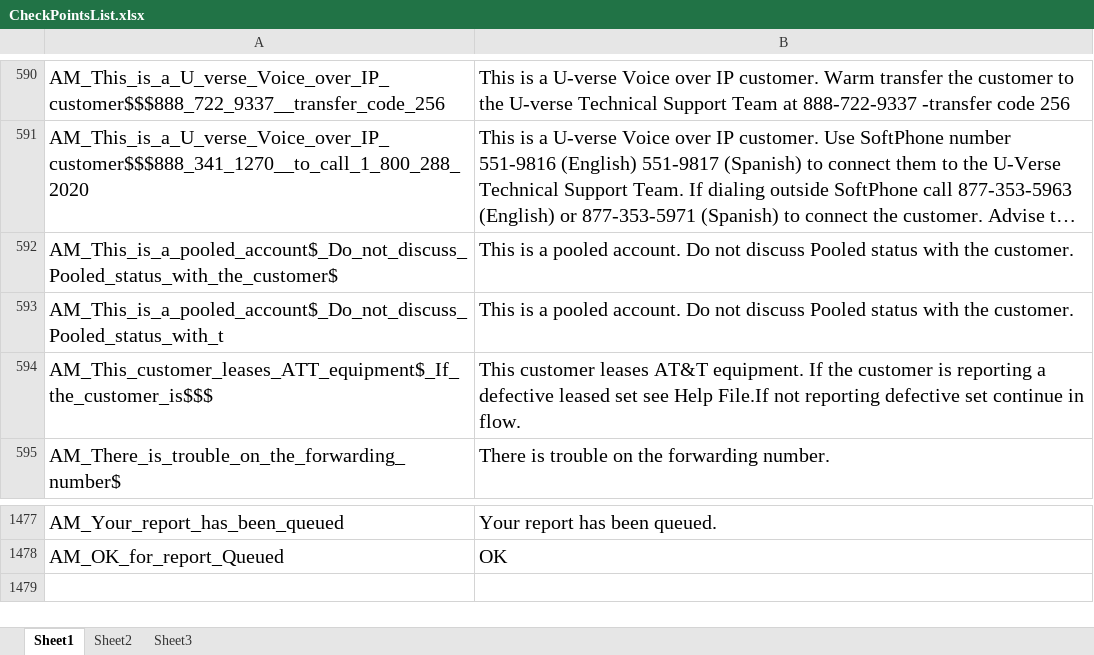
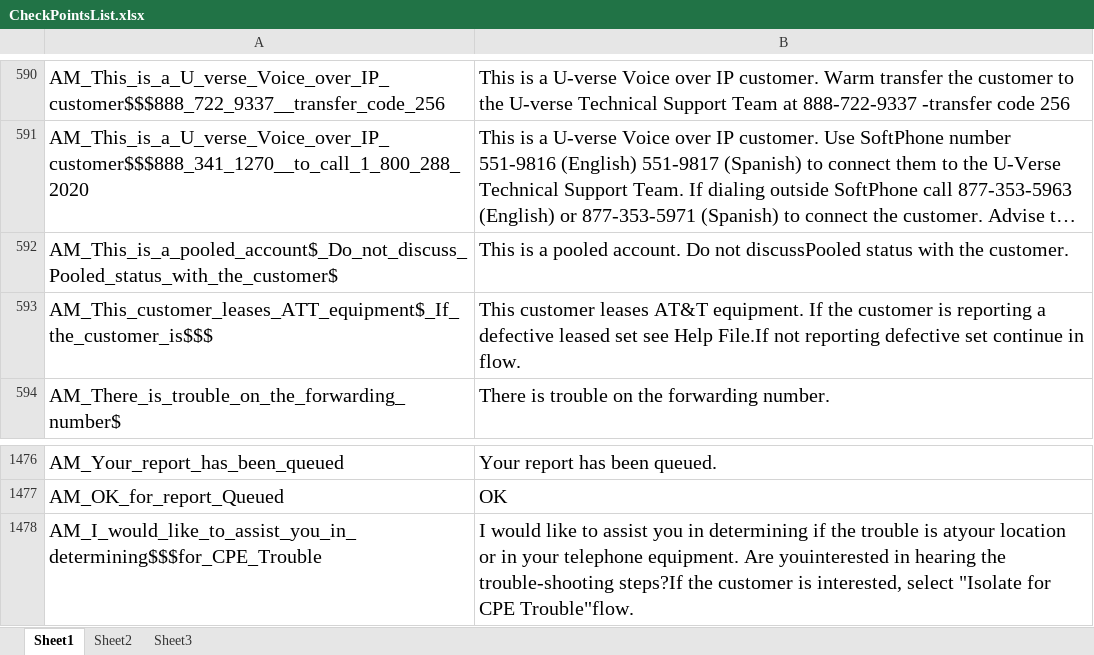
Before and after one commit to yulei1983/Selenium_For_Ntel, an Excel workbook: yulei_Java_demo/com.webntel/src/Object_Repository/CheckPointsList.xlsx, sheet Sheet1, drawn as a sheet; only a part is shown, gaps mark what is left out; long unchanged cells end in …; values as stored, in another font and other column widths than the file's, no borders; removed rows and columns are numbered as before the commit, all else as after; the diff names each change by its address in the sheet, - before the commit and + after, or states it on an @@ line.

```diff
--- a/yulei_Java_demo/com.webntel/src/Object_Repository/CheckPointsList.xlsx (sheet Sheet1)
+++ b/yulei_Java_demo/com.webntel/src/Object_Repository/CheckPointsList.xlsx (sheet Sheet1)
-B592: …Do not discuss Pooled status with…
+B592: …Do not discussPooled status with…
-row 593: AM_This_is_a_pooled_account$_Do_not_discuss_Pooled_status_with_t | This is a pooled account. Do not discuss Pooled status with the customer.
+row 1478: AM_I_would_like_to_assist_you_in_determining$$$for_CPE_Trouble | I would like to assist you in determining if the trouble is atyour location or in your telephone equipment. Are youinterested in hearing the trouble-shooting steps?If the customer is interested, select "Isolate for CPE Trouble"flow.
```
Also changed, not shown: yulei_Java_demo/com.webntel/bin/Object_Repository/CheckPointsList.xlsx, 26 other files.
